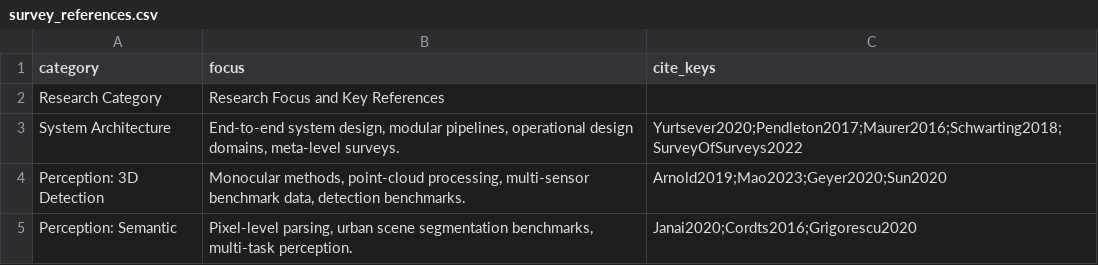
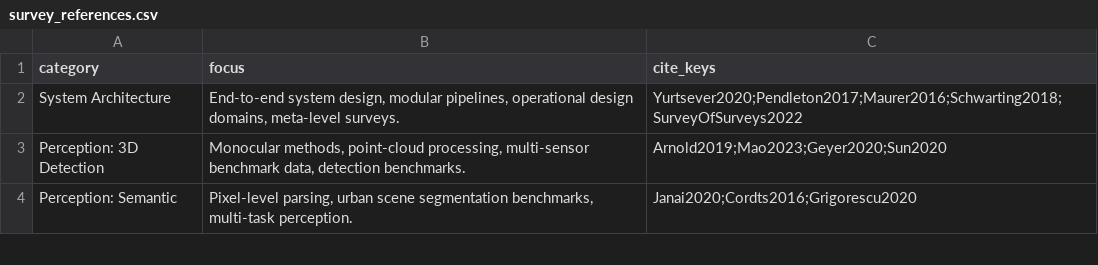
Before and after one commit to Utathyaworks/Autonomous_Driving_Survey, a CSV file: data/survey_references.csv, drawn as a sheet; only a part is shown.

Commit message:
Survey table: drop header row

```diff
--- a/data/survey_references.csv
+++ b/data/survey_references.csv
@@ -1,3 +1,2 @@
 category,focus,cite_keys
-Research Category,Research Focus and Key References,
 System Architecture,"End-to-end system design, modular pipelines, operational design domains, meta-level surveys.",Yurtsever2020;Pendleton2017;Maurer2016;Schwarting2018;SurveyOfSurveys2022
```
Also changed, not shown: 2 other files.
